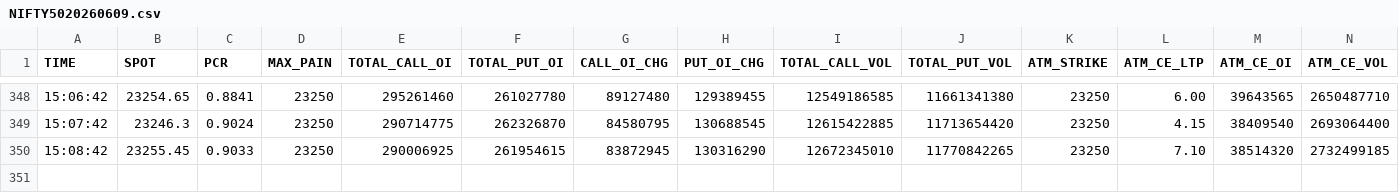
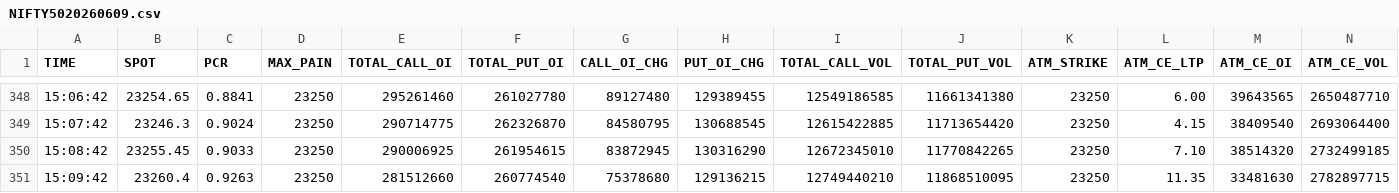
Before and after one commit to Navinsuvarna8355/optionchain, a CSV file: NIFTY50/2026-06/NIFTY5020260609.csv, drawn as a sheet; only a part is shown, gaps mark what is left out; rows hold the shown columns only; the diff names each change by its address in the sheet, - before the commit and + after, or states it on an @@ line.

Commit message:
CSV NIFTY50 2026-06-09 15:09:42

```diff
--- a/NIFTY50/2026-06/NIFTY5020260609.csv
+++ b/NIFTY50/2026-06/NIFTY5020260609.csv
+row 351: 15:09:42 | 23260.4 | 0.9263 | 23250 | 281512660 | 260774540 | 75378680 | 129136215 | 12749440210 | 11868510095 | 23250 | 11.35 | 33481630 | 2782897715
```
